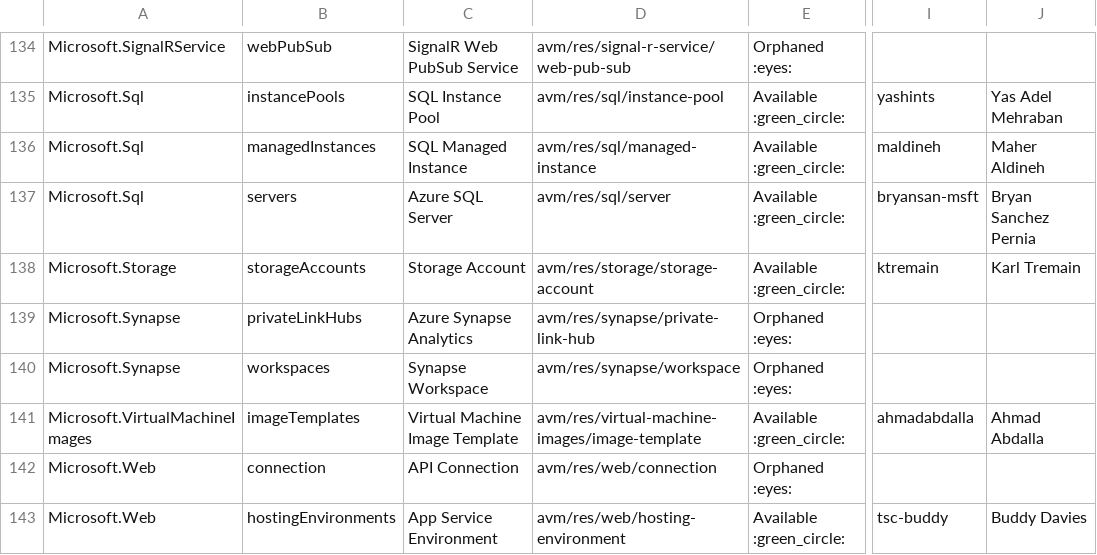
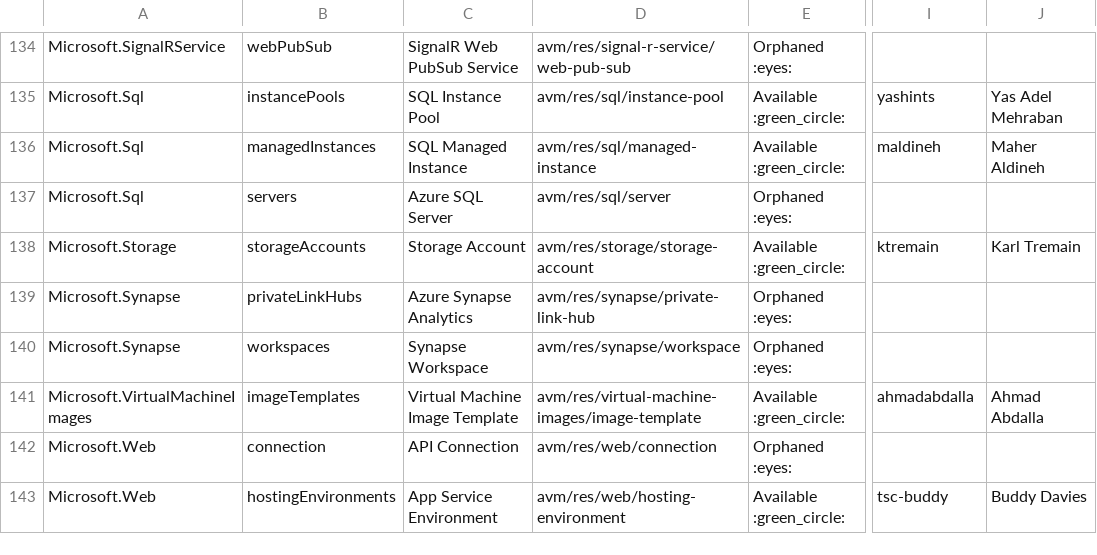
Before and after one commit to Azure/Azure-Verified-Modules, a CSV file: docs/static/module-indexes/BicepResourceModules.csv, drawn as a sheet; only a part is shown, gaps mark what is left out; the diff names each change by its address in the sheet, - before the commit and + after, or states it on an @@ line.

Commit message:
Bicep module index update

```diff
--- a/docs/static/module-indexes/BicepResourceModules.csv
+++ b/docs/static/module-indexes/BicepResourceModules.csv
-E137: Available :green_circle:
+E137: Orphaned :eyes:
-I137: bryansan-msft
+I137: (empty)
-J137: Bryan Sanchez Pernia
+J137: (empty)
```
